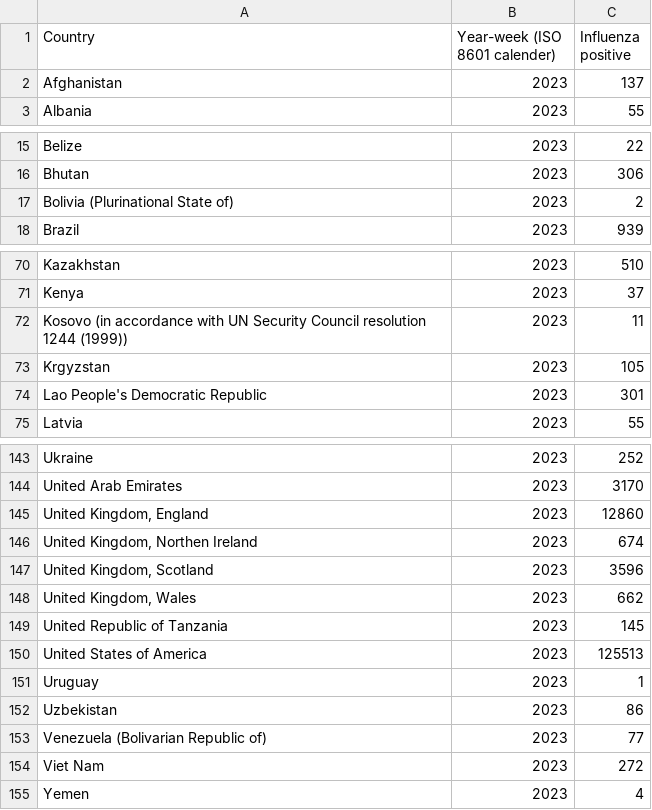
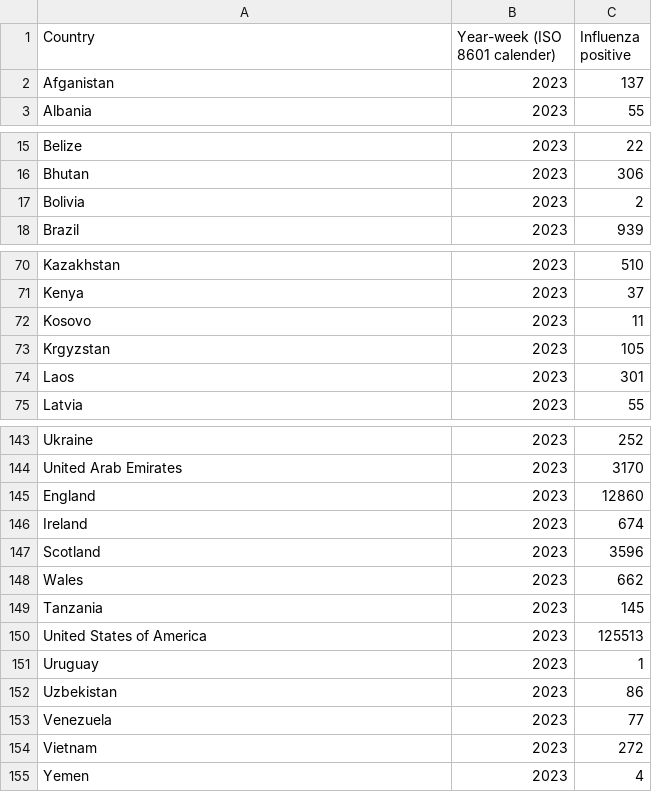
Before and after one commit to Sharonwoon/Assignment2, a CSV file: InfluenzaRateCountry.csv, drawn as a sheet; only a part is shown, gaps mark what is left out; the diff covers the shown part only.

```diff
--- a/InfluenzaRateCountry.csv
+++ b/InfluenzaRateCountry.csv
@@ -1,3 +1,3 @@
 Country,Year-week (ISO 8601 calender),Influenza positive
-Afghanistan,2023,137
+Afganistan,2023,137
 Albania,2023,55
@@ -16,3 +16,3 @@ Belize,2023,22
 Bhutan,2023,306
-Bolivia (Plurinational State of),2023,2
+Bolivia,2023,2
 Brazil,2023,939
@@ -71,5 +71,5 @@ Kazakhstan,2023,510
 Kenya,2023,37
-Kosovo (in accordance with UN Security Council resolution 1244 (1999)),2023,11
+Kosovo,2023,11
 Krgyzstan,2023,105
-Lao People's Democratic Republic,2023,301
+Laos,2023,301
 Latvia,2023,55
@@ -144,7 +144,7 @@ Ukraine,2023,252
 United Arab Emirates,2023,3170
-"United Kingdom, England",2023,12860
-"United Kingdom, Northen Ireland",2023,674
-"United Kingdom, Scotland",2023,3596
-"United Kingdom, Wales",2023,662
-United Republic of Tanzania,2023,145
+England,2023,12860
+Ireland,2023,674
+Scotland,2023,3596
+Wales,2023,662
+Tanzania,2023,145
 United States of America,2023,125513
@@ -152,4 +152,4 @@ Uruguay,2023,1
 Uzbekistan,2023,86
-Venezuela (Bolivarian Republic of),2023,77
-Viet Nam,2023,272
+Venezuela,2023,77
+Vietnam,2023,272
 Yemen,2023,4
```
Also changed, not shown: 5 edited cells elsewhere in this file, 4 other files.
